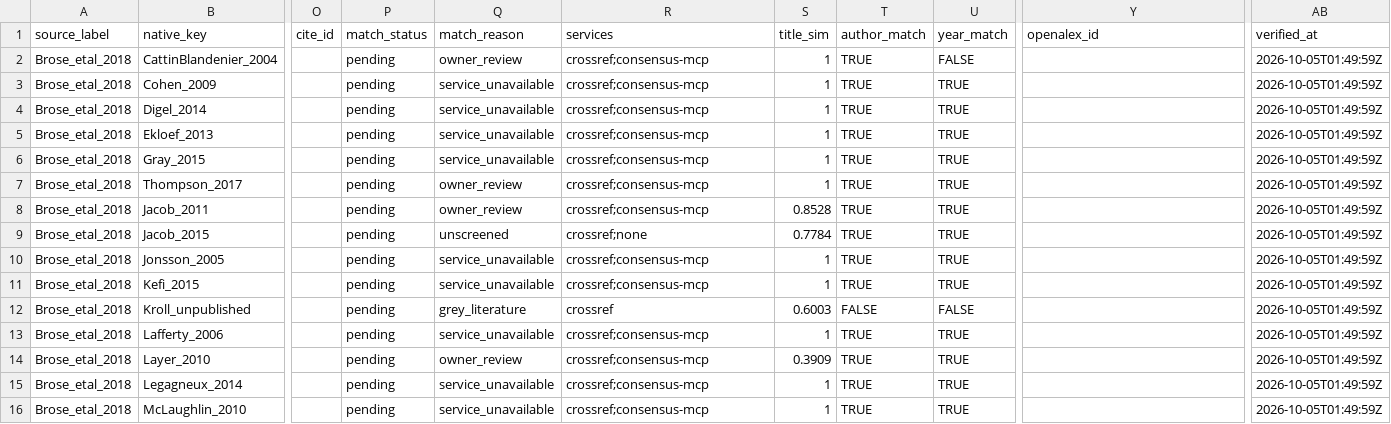
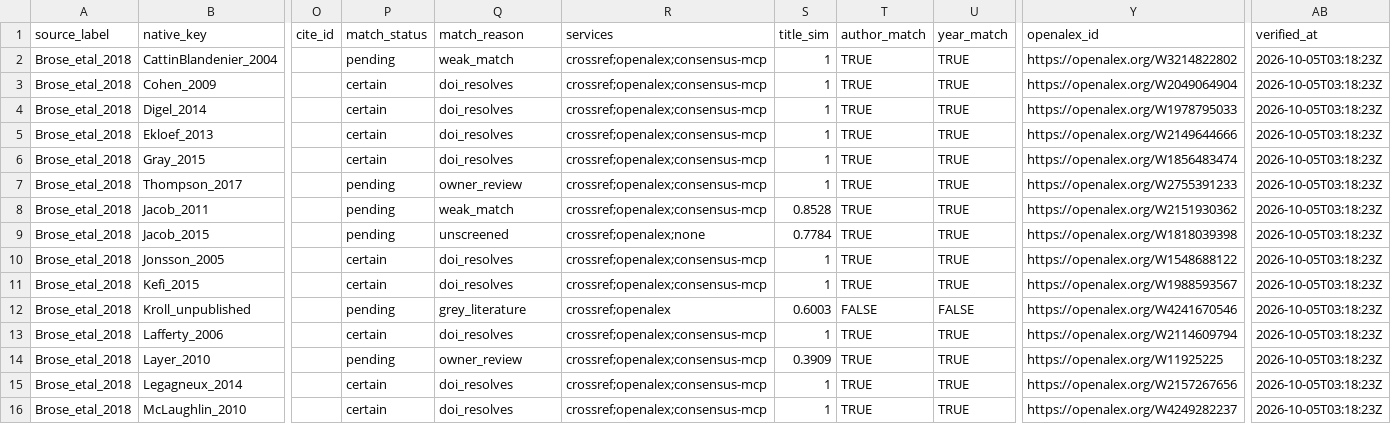
Before and after one commit to TaxonBodyMassML/TaxonBodyMass_DB, a CSV file: sources/databases/Brose_etal_2018/primary_references.csv, drawn as a sheet; only a part is shown, gaps mark what is left out; the diff covers the shown part only; the diff names each change by its address in the sheet, - before the commit and + after, or states it on an @@ line.

Commit message:
Verify the Brose web references with OpenAlex and rebuild the provenance table (#64)
--verify with the OpenAlex key: Brose_etal_2018 certain 13 (doi_resolves),
pending 8, not_found 3; Brose_2005 certain 1 (Pinnegar 2003,
two_service_agreement), pending 8, not_found 3. Every pending / not_found row
already carries the owner's decision in Bib/pending_citations.csv except
Ulrich_1999 (not_found, no plausible candidate; to be queued after
--apply-queue). No newly certain DOI lacked a screening row. Full run
(recompile TRUE, downloads off): species and genus tables unchanged.

```diff
--- a/sources/databases/Brose_etal_2018/primary_references.csv
+++ b/sources/databases/Brose_etal_2018/primary_references.csv
-Q2 (match_reason): owner_review
+Q2 (match_reason): weak_match
-R2:R8 (services): crossref;consensus-mcp
+R2:R8 (services): crossref;openalex;consensus-mcp
-U2 (year_match): FALSE
+U2 (year_match): TRUE
-Y2 (openalex_id): (empty)
+Y2 (openalex_id): https://openalex.org/W3214822802
-AB2:AB16 (verified_at): 2026-10-05T01:49:59Z
+AB2:AB16 (verified_at): 2026-10-05T03:18:23Z
-P3:P6 (match_status): pending
+P3:P6 (match_status): certain
-Q3:Q6 (match_reason): service_unavailable
+Q3:Q6 (match_reason): doi_resolves
-Y3 (openalex_id): (empty)
+Y3 (openalex_id): https://openalex.org/W2049064904
-Y4 (openalex_id): (empty)
+Y4 (openalex_id): https://openalex.org/W1978795033
-Y5 (openalex_id): (empty)
+Y5 (openalex_id): https://openalex.org/W2149644666
-Y6 (openalex_id): (empty)
+Y6 (openalex_id): https://openalex.org/W1856483474
-Y7 (openalex_id): (empty)
+Y7 (openalex_id): https://openalex.org/W2755391233
-Q8 (match_reason): owner_review
+Q8 (match_reason): weak_match
-Y8 (openalex_id): (empty)
+Y8 (openalex_id): https://openalex.org/W2151930362
-R9 (services): crossref;none
+R9 (services): crossref;openalex;none
-Y9 (openalex_id): (empty)
+Y9 (openalex_id): https://openalex.org/W1818039398
-P10:P11 (match_status): pending
+P10:P11 (match_status): certain
-Q10:Q11 (match_reason): service_unavailable
+Q10:Q11 (match_reason): doi_resolves
-R10:R11 (services): crossref;consensus-mcp
+R10:R11 (services): crossref;openalex;consensus-mcp
-Y10 (openalex_id): (empty)
+Y10 (openalex_id): https://openalex.org/W1548688122
-Y11 (openalex_id): (empty)
+Y11 (openalex_id): https://openalex.org/W1988593567
-R12 (services): crossref
+R12 (services): crossref;openalex
-Y12 (openalex_id): (empty)
+Y12 (openalex_id): https://openalex.org/W4241670546
-P13 (match_status): pending
+P13 (match_status): certain
-Q13 (match_reason): service_unavailable
+Q13 (match_reason): doi_resolves
-R13:R16 (services): crossref;consensus-mcp
+R13:R16 (services): crossref;openalex;consensus-mcp
-Y13 (openalex_id): (empty)
+Y13 (openalex_id): https://openalex.org/W2114609794
-Y14 (openalex_id): (empty)
+Y14 (openalex_id): https://openalex.org/W11925225
-P15:P16 (match_status): pending
+P15:P16 (match_status): certain
-Q15:Q16 (match_reason): service_unavailable
+Q15:Q16 (match_reason): doi_resolves
-Y15 (openalex_id): (empty)
+Y15 (openalex_id): https://openalex.org/W2157267656
-Y16 (openalex_id): (empty)
+Y16 (openalex_id): https://openalex.org/W4249282237
```
Also changed, not shown: 41 edited cells elsewhere in this file, sources/databases/DataRetriever/primary_references_Brose_2005.csv, 10 other files.
